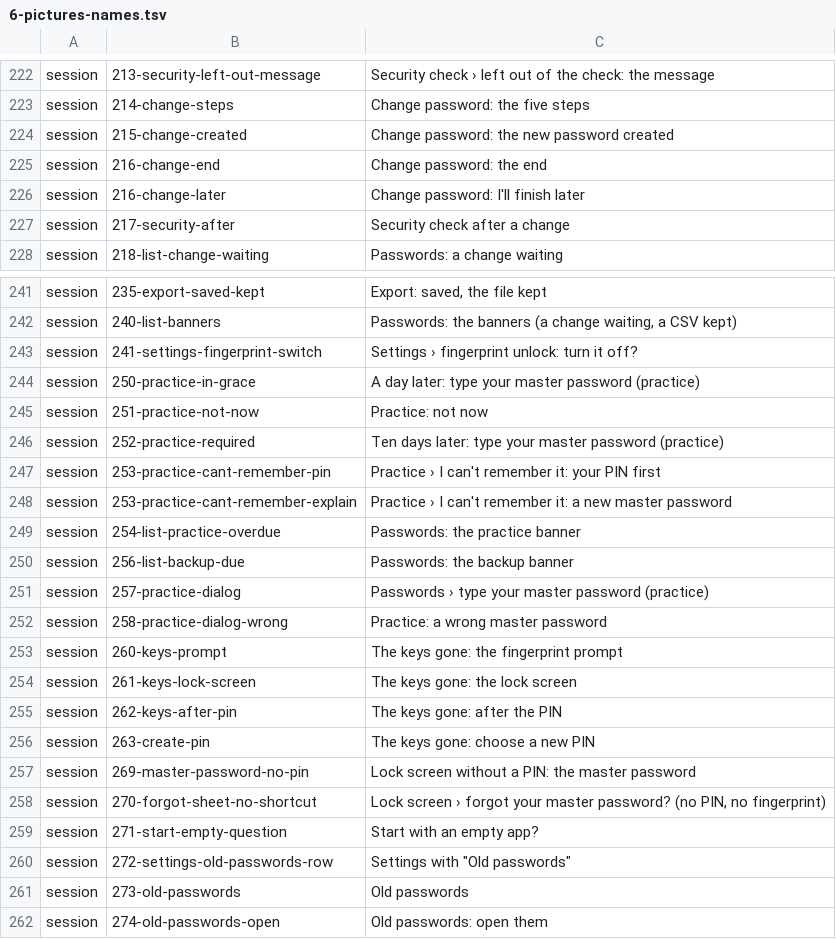
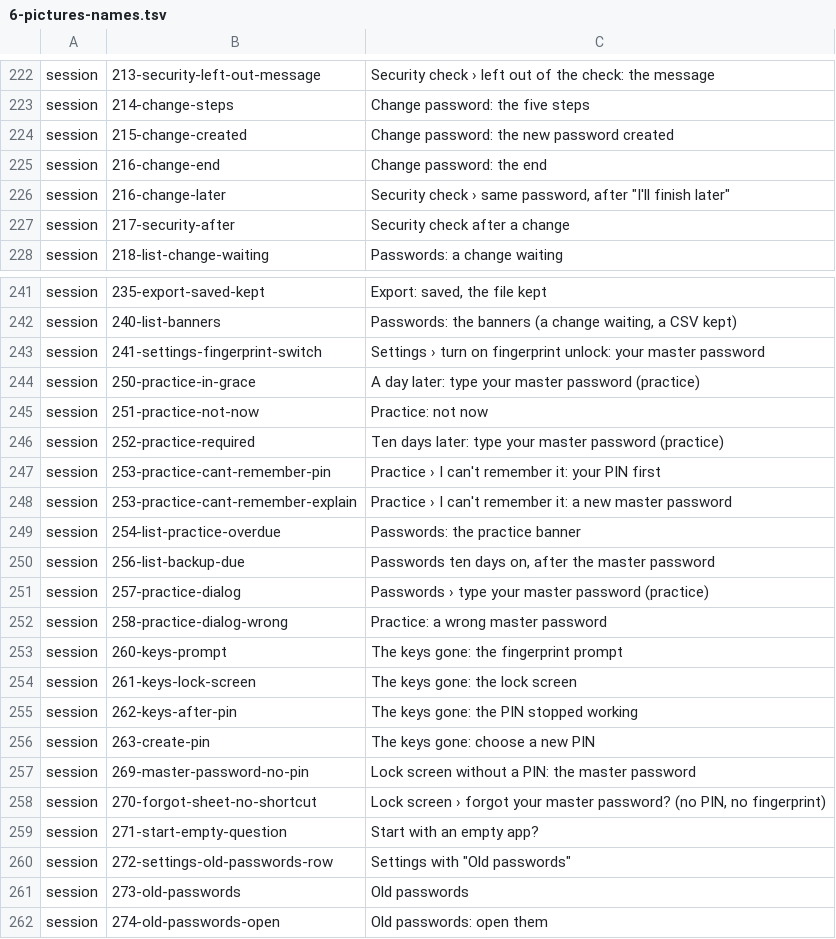
Before and after one commit to DilshodbekMX/PasswordVault, a TSV file: tools/emu/checks/6-pictures-names.tsv, drawn as a sheet; only a part is shown, gaps mark what is left out.

Commit message:
Owner's picture set: three session names say what their pictures show

```diff
--- a/tools/emu/checks/6-pictures-names.tsv
+++ b/tools/emu/checks/6-pictures-names.tsv
@@ -225,3 +225,3 @@ session	215-change-created	Change password: the new password created
 session	216-change-end	Change password: the end
-session	216-change-later	Change password: I'll finish later
+session	216-change-later	Security check › same password, after "I'll finish later"
 session	217-security-after	Security check after a change
@@ -242,3 +242,3 @@ session	235-export-saved-kept	Export: saved, the file kept
 session	240-list-banners	Passwords: the banners (a change waiting, a CSV kept)
-session	241-settings-fingerprint-switch	Settings › fingerprint unlock: turn it off?
+session	241-settings-fingerprint-switch	Settings › turn on fingerprint unlock: your master password
 session	250-practice-in-grace	A day later: type your master password (practice)
@@ -249,3 +249,3 @@ session	253-practice-cant-remember-explain	Practice › I can't remember it: a n
 session	254-list-practice-overdue	Passwords: the practice banner
-session	256-list-backup-due	Passwords: the backup banner
+session	256-list-backup-due	Passwords ten days on, after the master password
 session	257-practice-dialog	Passwords › type your master password (practice)
@@ -254,3 +254,3 @@ session	260-keys-prompt	The keys gone: the fingerprint prompt
 session	261-keys-lock-screen	The keys gone: the lock screen
-session	262-keys-after-pin	The keys gone: after the PIN
+session	262-keys-after-pin	The keys gone: the PIN stopped working
 session	263-create-pin	The keys gone: choose a new PIN
```
